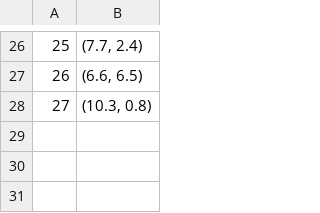
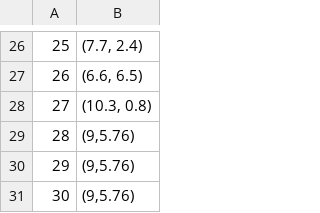
Before and after one commit to practice-lab-ucla/VLMnav, a CSV file: RRT_location - Sheet1.csv, drawn as a sheet; only a part is shown, gaps mark what is left out; the diff names each change by its address in the sheet, - before the commit and + after, or states it on an @@ line.

```diff
--- a/RRT_location - Sheet1.csv
+++ b/RRT_location - Sheet1.csv
+row 29: 28 | (9,5.76)
+row 30: 29 | (9,5.76)
+row 31: 30 | (9,5.76)
```
Also changed, not shown: score_data/max_rrt_score_error.csv, score_data/rrt_score_log.csv, 7 other files.
